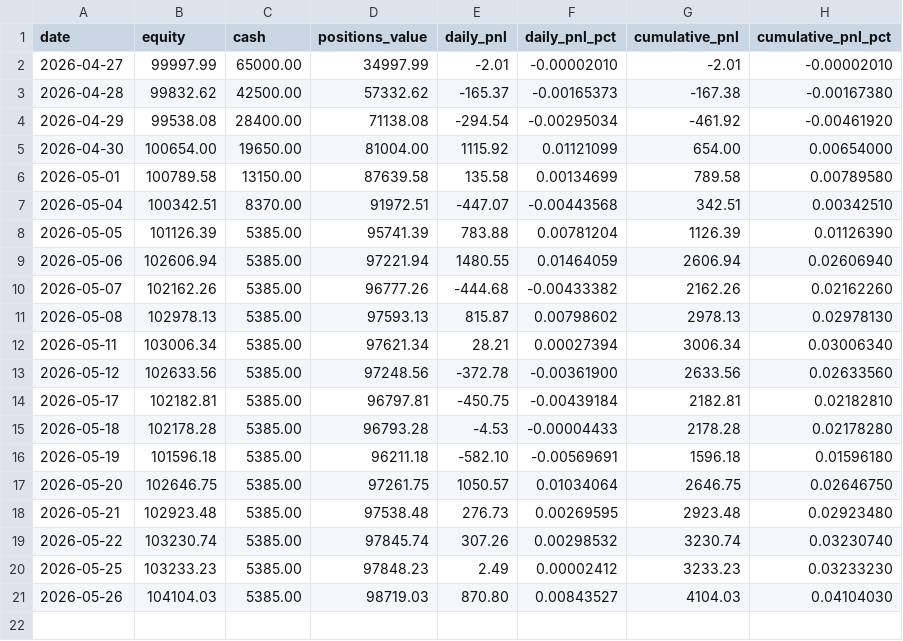
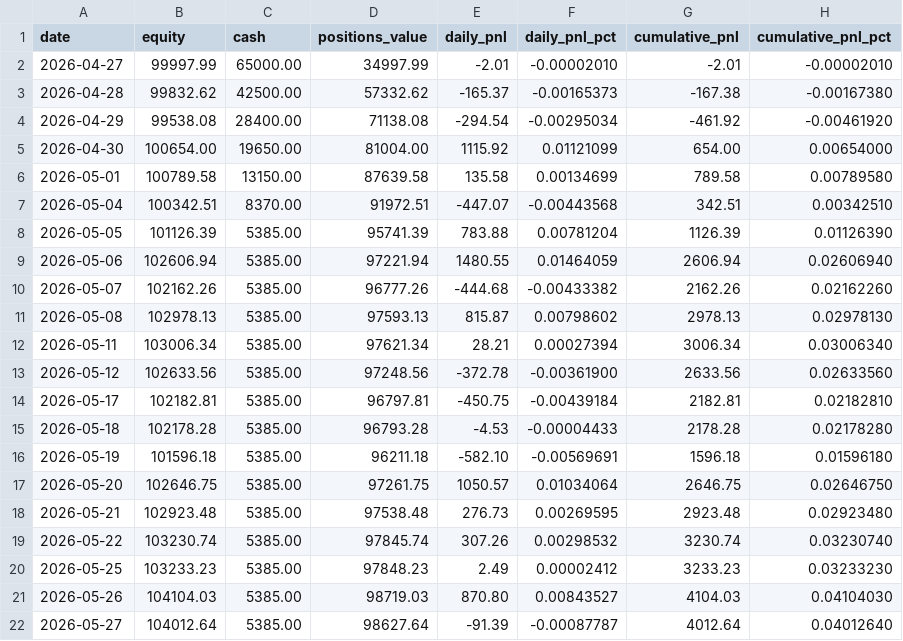
Before and after one commit to schuang29/auto-trading, a CSV file: memory/timeseries/portfolio_daily.csv, drawn as a sheet; the diff names each change by its address in the sheet, - before the commit and + after, or states it on an @@ line.

```diff
--- a/memory/timeseries/portfolio_daily.csv
+++ b/memory/timeseries/portfolio_daily.csv
+row 22: 2026-05-27 | 104012.64 | 5385.00 | 98627.64 | -91.39 | -0.00087787 | 4012.64 | 0.04012640
```
Also changed, not shown: memory/timeseries/benchmarks_daily.csv, memory/timeseries/positions_daily.csv, 3 other files.
